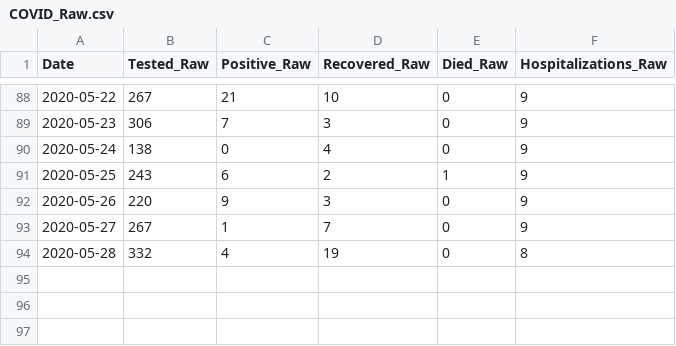
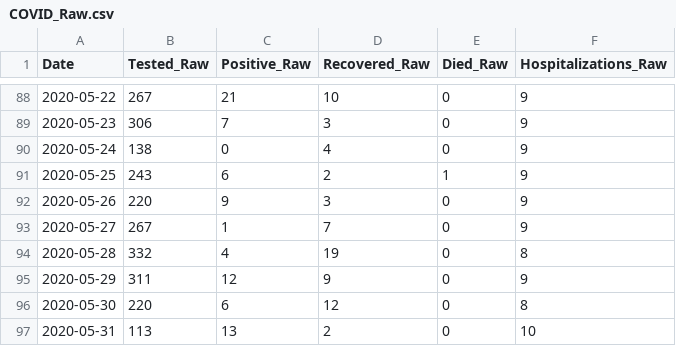
Before and after one commit to bnice5000/COVID-STATS, a CSV file: Data/COVID_Raw.csv, drawn as a sheet; only a part is shown, gaps mark what is left out.

```diff
--- a/Data/COVID_Raw.csv
+++ b/Data/COVID_Raw.csv
@@ -94 +94,4 @@ Date,Tested_Raw,Positive_Raw,Recovered_Raw,Died_Raw,Hospitalizations_Raw
 2020-05-28,332,4,19,0,8
+2020-05-29,311,12,9,0,9
+2020-05-30,220,6,12,0,8
+2020-05-31,113,13,2,0,10
```
Also changed, not shown: 23 other files.
